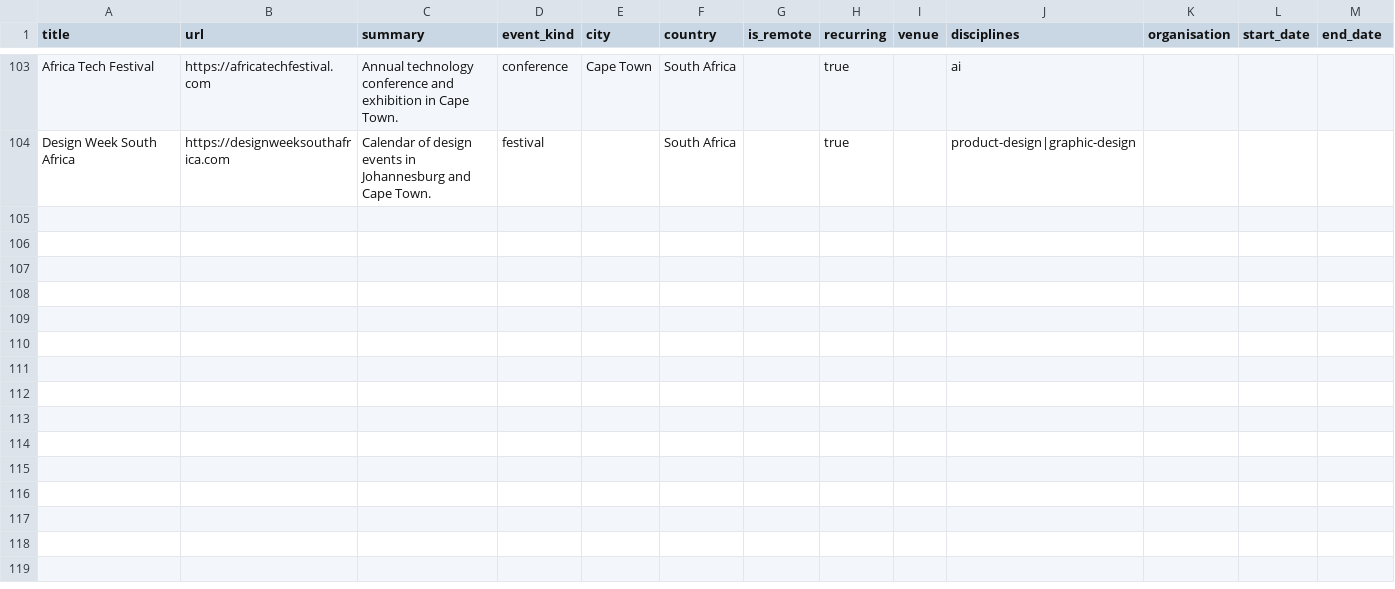
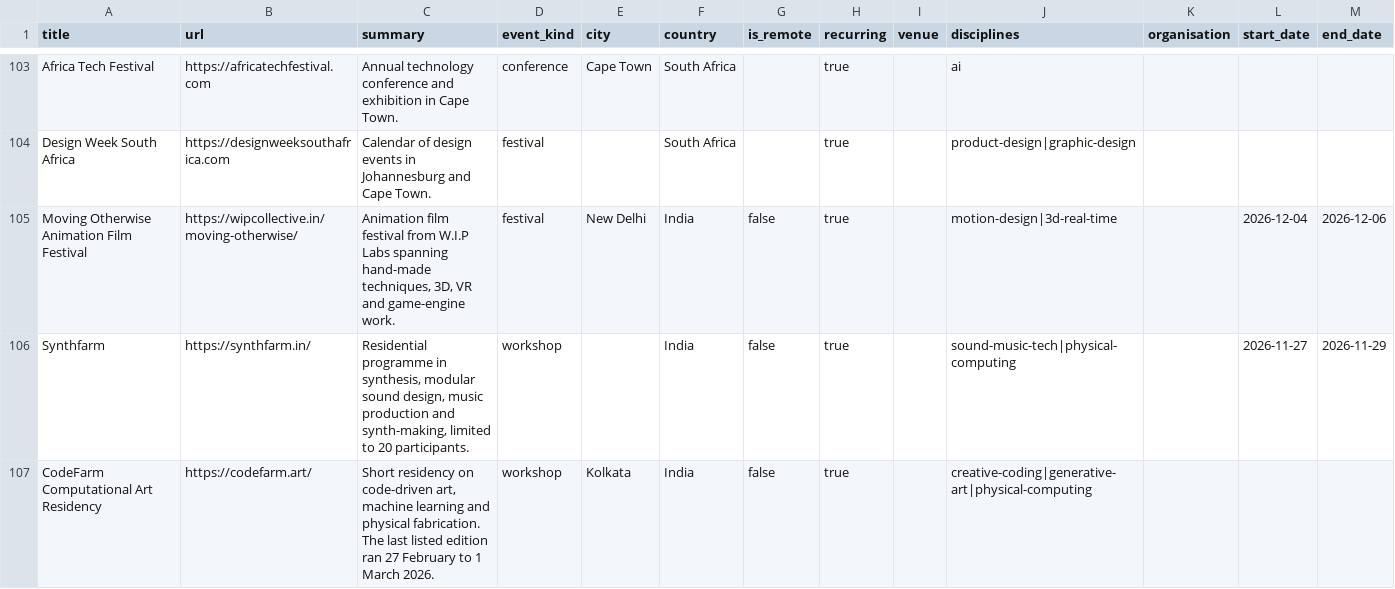
Before and after one commit to Paridhii27/creativetechguide, a CSV file: seed/events.csv, drawn as a sheet; only a part is shown, gaps mark what is left out; the diff covers the shown part only; the diff names each change by its address in the sheet, - before the commit and + after, or states it on an @@ line.

```diff
--- a/seed/events.csv
+++ b/seed/events.csv
+row 105: Moving Otherwise Animation Film Festival | https://wipcollective.in/moving-otherwise/ | Animation film festival from W.I.P Labs spanning hand-made techniques, 3D, VR and game-engine work. | festival | New Delhi | India | false | true |  | motion-design|3d-real-time |  | 2026-12-04 | 2026-12-06
+row 106: Synthfarm | https://synthfarm.in/ | Residential programme in synthesis, modular sound design, music production and synth-making, limited to 20 participants. | workshop |  | India | false | true |  | sound-music-tech|physical-computing |  | 2026-11-27 | 2026-11-29
+row 107: CodeFarm Computational Art Residency | https://codefarm.art/ | Short residency on code-driven art, machine learning and physical fabrication. The last listed edition ran 27 February to 1 March 2026. | workshop | Kolkata | India | false | true |  | creative-coding|generative-art|physical-computing
```
Also changed, not shown: 2 added rows and 6 edited cells elsewhere in this file, seed/opportunities.csv, seed/places.csv, 6 other files.
